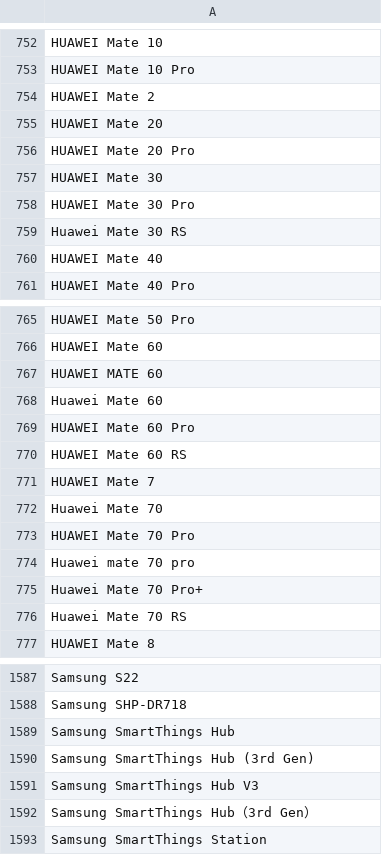
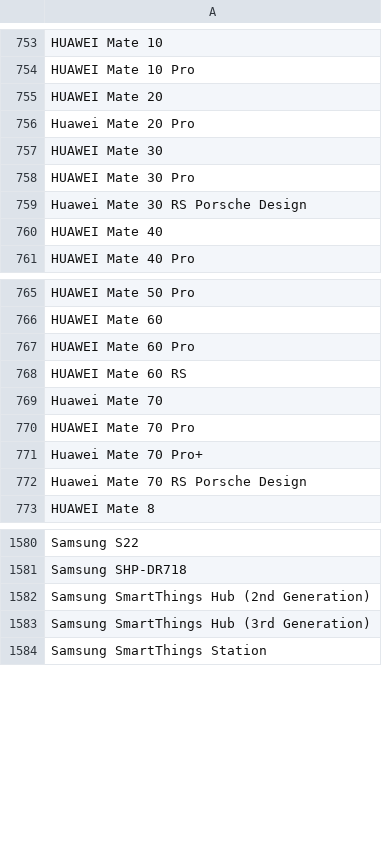
Before and after one commit to jeandecian/wiki-iot-product-name-verifier, a CSV file: combined.csv, drawn as a sheet; only a part is shown, gaps mark what is left out; the diff covers the shown part only.

```diff
--- a/combined.csv
+++ b/combined.csv
@@ -753,8 +754,7 @@ HUAWEI Mate 10
 HUAWEI Mate 10 Pro
-HUAWEI Mate 2
 HUAWEI Mate 20
-HUAWEI Mate 20 Pro
+Huawei Mate 20 Pro
 HUAWEI Mate 30
 HUAWEI Mate 30 Pro
-Huawei Mate 30 RS
+Huawei Mate 30 RS Porsche Design
 HUAWEI Mate 40
@@ -766,12 +766,8 @@ HUAWEI Mate 50 Pro
 HUAWEI Mate 60
-HUAWEI MATE 60
-Huawei Mate 60
 HUAWEI Mate 60 Pro
 HUAWEI Mate 60 RS
-HUAWEI Mate 7
 Huawei Mate 70
 HUAWEI Mate 70 Pro
-Huawei mate 70 pro
 Huawei Mate 70 Pro+
-Huawei Mate 70 RS
+Huawei Mate 70 RS Porsche Design
 HUAWEI Mate 8
@@ -1588,6 +1581,4 @@ Samsung S22
 Samsung SHP-DR718
-Samsung SmartThings Hub
-Samsung SmartThings Hub (3rd Gen)
-Samsung SmartThings Hub V3
-Samsung SmartThings Hub（3rd Gen）
+Samsung SmartThings Hub (2nd Generation)
+Samsung SmartThings Hub (3rd Generation)
 Samsung SmartThings Station
```
Also changed, not shown: 3 added rows, 7 removed rows and 2 edited cells elsewhere in this file, unapproved.csv, verified.csv, 1 other file.
